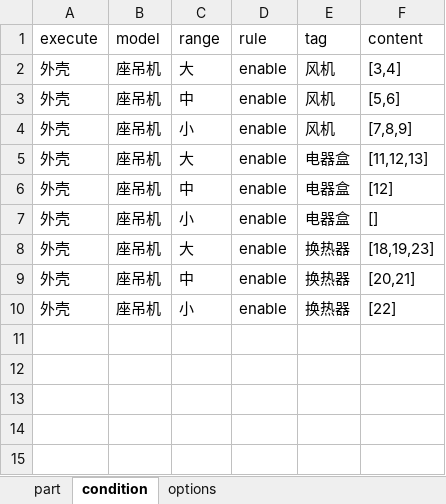
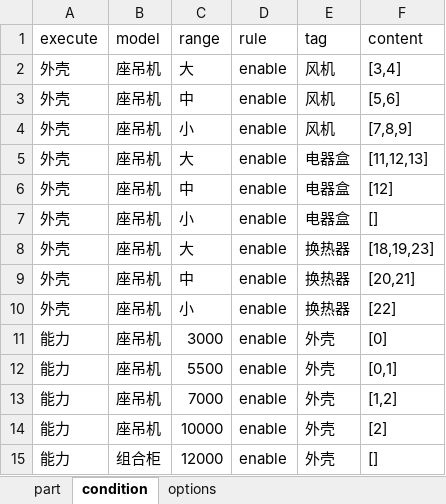
Before and after one commit to afterloe/electromDemo, an Excel workbook: U-Match Proe db.xlsx, sheet condition, drawn as a sheet; values as stored, in another font and other column widths than the file's, no borders; the diff names each change by its address in the sheet, - before the commit and + after, or states it on an @@ line.

```diff
--- a/U-Match Proe db.xlsx (sheet condition)
+++ b/U-Match Proe db.xlsx (sheet condition)
+row 11: 能力 | 座吊机 | 3000 | enable | 外壳 | [0]
+row 12: 能力 | 座吊机 | 5500 | enable | 外壳 | [0,1]
+row 13: 能力 | 座吊机 | 7000 | enable | 外壳 | [1,2]
+row 14: 能力 | 座吊机 | 10000 | enable | 外壳 | [2]
+row 15: 能力 | 组合柜 | 12000 | enable | 外壳 | []
```
Also changed, not shown: sheet options, 4 other files.
